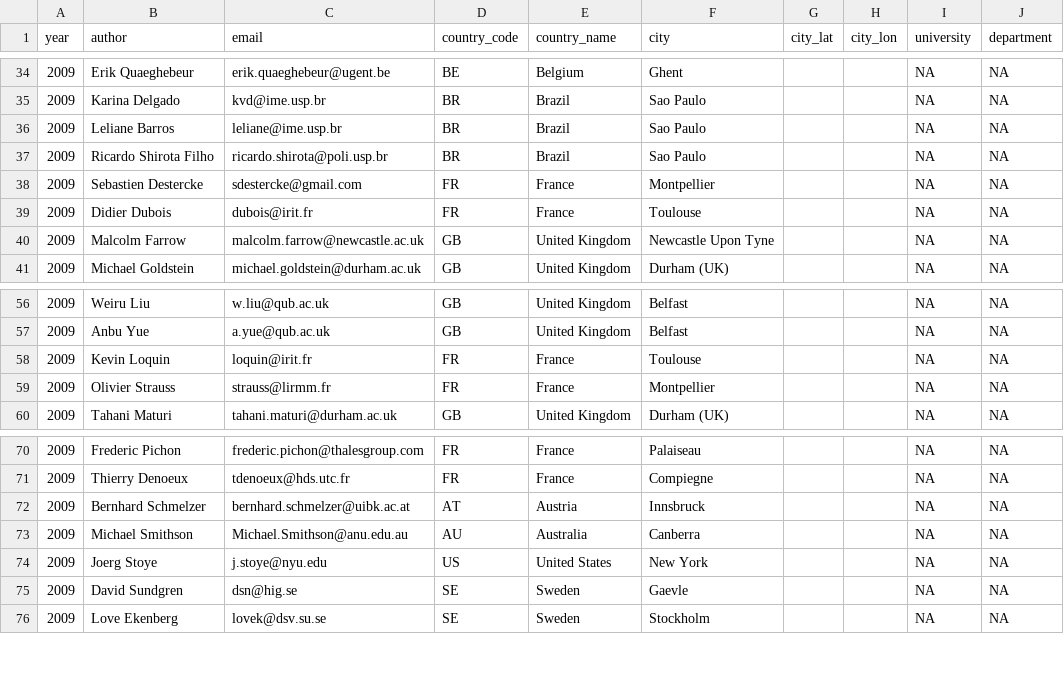
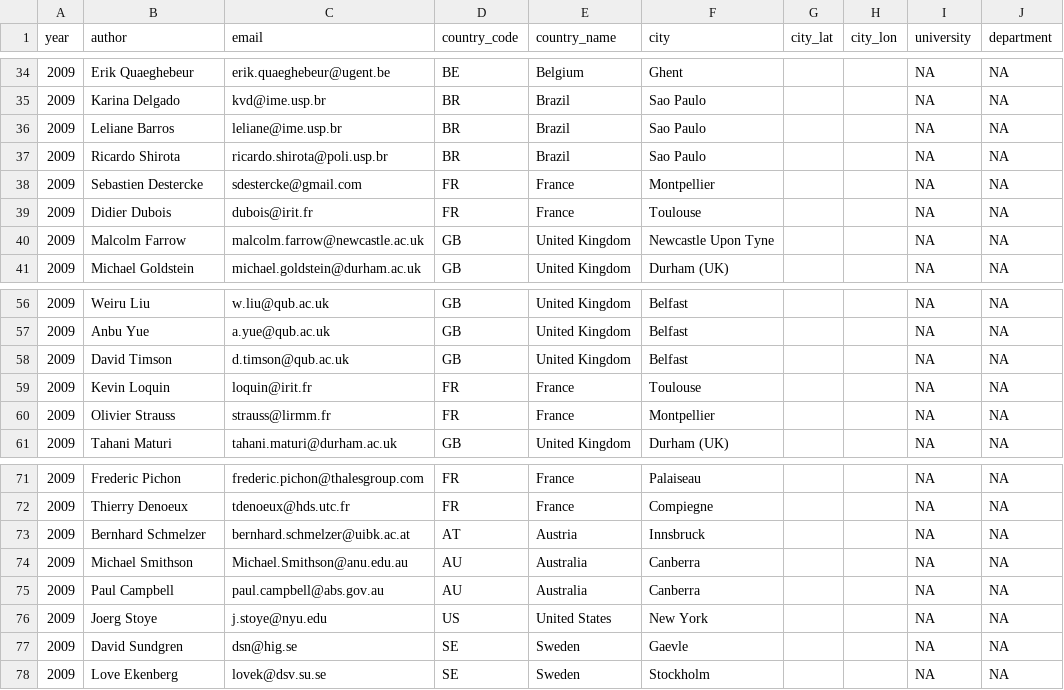
Before and after one commit to paul-fink/ISIPTA, a CSV file: package/generation/raw/2009/locations2009.csv, drawn as a sheet; only a part is shown, gaps mark what is left out.

```diff
--- a/package/generation/raw/2009/locations2009.csv
+++ b/package/generation/raw/2009/locations2009.csv
@@ -36,3 +36,3 @@
 2009,"Leliane Barros","leliane@ime.usp.br","BR","Brazil","Sao Paulo",,,NA,NA
-2009,"Ricardo Shirota Filho","ricardo.shirota@poli.usp.br","BR","Brazil","Sao Paulo",,,NA,NA
+2009,"Ricardo Shirota","ricardo.shirota@poli.usp.br","BR","Brazil","Sao Paulo",,,NA,NA
 2009,"Sebastien Destercke","sdestercke@gmail.com","FR","France","Montpellier",,,NA,NA
@@ -57,2 +57,3 @@
 2009,"Anbu Yue","a.yue@qub.ac.uk","GB","United Kingdom","Belfast",,,NA,NA
+2009,"David Timson","d.timson@qub.ac.uk","GB","United Kingdom","Belfast",,,NA,NA
 2009,"Kevin Loquin","loquin@irit.fr","FR","France","Toulouse",,,NA,NA
@@ -73,2 +74,3 @@
 2009,"Michael Smithson","Michael.Smithson@anu.edu.au","AU","Australia","Canberra",,,NA,NA
+2009,"Paul Campbell","paul.campbell@abs.gov.au","AU","Australia","Canberra",,,NA,NA
 2009,"Joerg Stoye","j.stoye@nyu.edu","US","United States","New York",,,NA,NA
```
Also changed, not shown: package/generation/raw/2001/locations2001.csv, package/generation/raw/2003/locations2003.csv, 27 other files.
